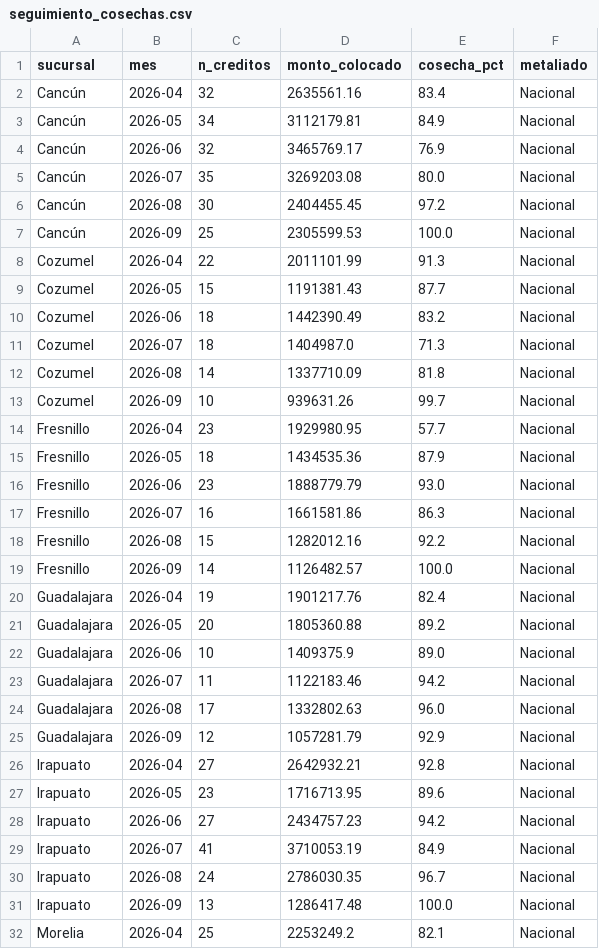
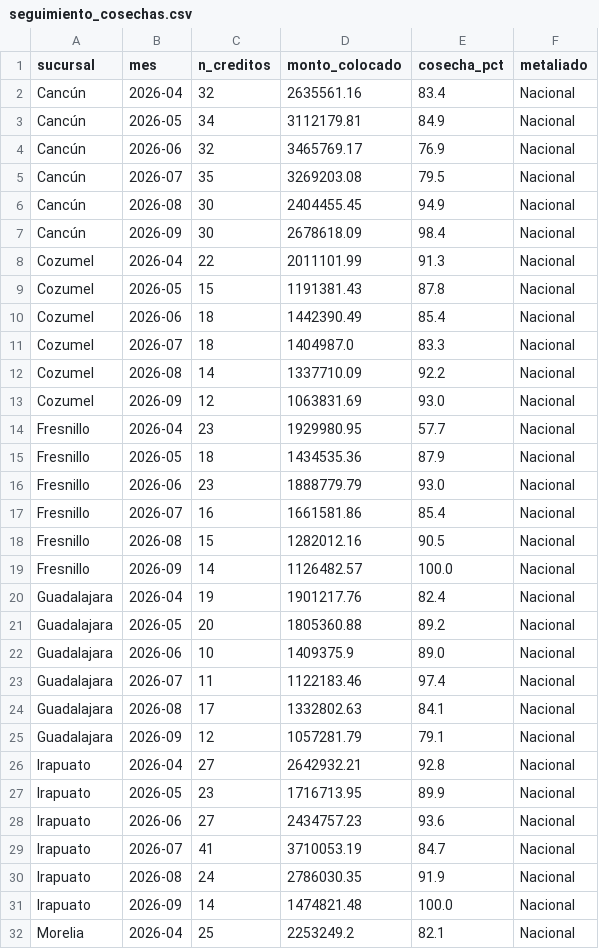
Before and after one commit to AntonioToral1/meta-seguimiento, a CSV file: data/seguimiento_cosechas.csv, drawn as a sheet; only a part is shown; the diff covers the shown part only.

```diff
--- a/data/seguimiento_cosechas.csv
+++ b/data/seguimiento_cosechas.csv
@@ -4,11 +4,11 @@ Cancún,2026-05,34,3112179.81,84.9,Nacional
 Cancún,2026-06,32,3465769.17,76.9,Nacional
-Cancún,2026-07,35,3269203.08,80.0,Nacional
-Cancún,2026-08,30,2404455.45,97.2,Nacional
-Cancún,2026-09,25,2305599.53,100.0,Nacional
+Cancún,2026-07,35,3269203.08,79.5,Nacional
+Cancún,2026-08,30,2404455.45,94.9,Nacional
+Cancún,2026-09,30,2678618.09,98.4,Nacional
 Cozumel,2026-04,22,2011101.99,91.3,Nacional
-Cozumel,2026-05,15,1191381.43,87.7,Nacional
-Cozumel,2026-06,18,1442390.49,83.2,Nacional
-Cozumel,2026-07,18,1404987.0,71.3,Nacional
-Cozumel,2026-08,14,1337710.09,81.8,Nacional
-Cozumel,2026-09,10,939631.26,99.7,Nacional
+Cozumel,2026-05,15,1191381.43,87.8,Nacional
+Cozumel,2026-06,18,1442390.49,85.4,Nacional
+Cozumel,2026-07,18,1404987.0,83.3,Nacional
+Cozumel,2026-08,14,1337710.09,92.2,Nacional
+Cozumel,2026-09,12,1063831.69,93.0,Nacional
 Fresnillo,2026-04,23,1929980.95,57.7,Nacional
@@ -16,4 +16,4 @@ Fresnillo,2026-05,18,1434535.36,87.9,Nacional
 Fresnillo,2026-06,23,1888779.79,93.0,Nacional
-Fresnillo,2026-07,16,1661581.86,86.3,Nacional
-Fresnillo,2026-08,15,1282012.16,92.2,Nacional
+Fresnillo,2026-07,16,1661581.86,85.4,Nacional
+Fresnillo,2026-08,15,1282012.16,90.5,Nacional
 Fresnillo,2026-09,14,1126482.57,100.0,Nacional
@@ -22,11 +22,11 @@ Guadalajara,2026-05,20,1805360.88,89.2,Nacional
 Guadalajara,2026-06,10,1409375.9,89.0,Nacional
-Guadalajara,2026-07,11,1122183.46,94.2,Nacional
-Guadalajara,2026-08,17,1332802.63,96.0,Nacional
-Guadalajara,2026-09,12,1057281.79,92.9,Nacional
+Guadalajara,2026-07,11,1122183.46,97.4,Nacional
+Guadalajara,2026-08,17,1332802.63,84.1,Nacional
+Guadalajara,2026-09,12,1057281.79,79.1,Nacional
 Irapuato,2026-04,27,2642932.21,92.8,Nacional
-Irapuato,2026-05,23,1716713.95,89.6,Nacional
-Irapuato,2026-06,27,2434757.23,94.2,Nacional
-Irapuato,2026-07,41,3710053.19,84.9,Nacional
-Irapuato,2026-08,24,2786030.35,96.7,Nacional
-Irapuato,2026-09,13,1286417.48,100.0,Nacional
+Irapuato,2026-05,23,1716713.95,89.9,Nacional
+Irapuato,2026-06,27,2434757.23,93.6,Nacional
+Irapuato,2026-07,41,3710053.19,84.7,Nacional
+Irapuato,2026-08,24,2786030.35,91.9,Nacional
+Irapuato,2026-09,14,1474821.48,100.0,Nacional
 Morelia,2026-04,25,2253249.2,82.1,Nacional
```
Also changed, not shown: 168 edited cells elsewhere in this file, data/cosechas_general.csv, data/cosechas_mensual.csv, 1 other file.
